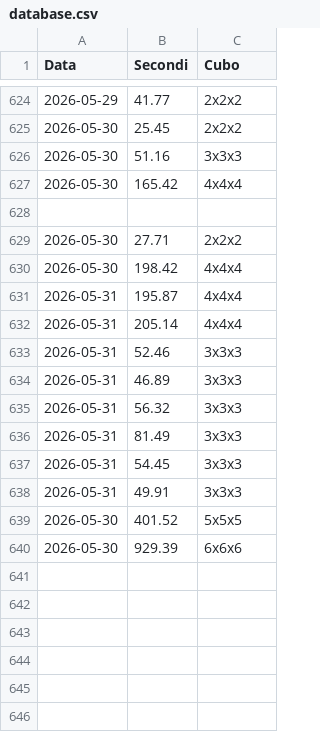
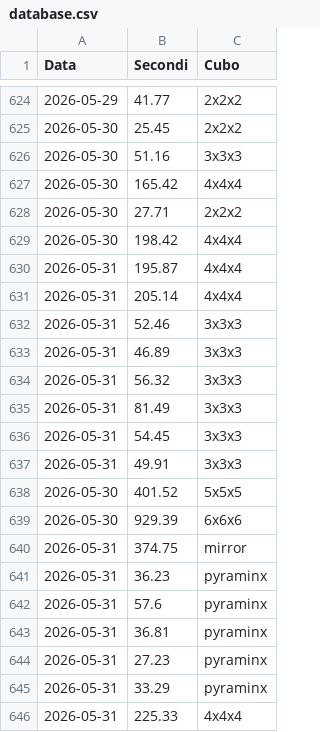
Before and after one commit to gl-alaimo/Timer_cubo_di_Rubik, a CSV file: database.csv, drawn as a sheet; only a part is shown, gaps mark what is left out.

```diff
--- a/database.csv
+++ b/database.csv
@@ -627,3 +627,2 @@ Data	Secondi	Cubo
 2026-05-30	165.42	4x4x4
-
 2026-05-30	27.71	2x2x2
@@ -640 +639,8 @@ Data	Secondi	Cubo
 2026-05-30	929.39	6x6x6
+2026-05-31	374.75	mirror
+2026-05-31	36.23	pyraminx
+2026-05-31	57.6	pyraminx
+2026-05-31	36.81	pyraminx
+2026-05-31	27.23	pyraminx
+2026-05-31	33.29	pyraminx
+2026-05-31	225.33	4x4x4
```
Also changed, not shown: 1 other file.
